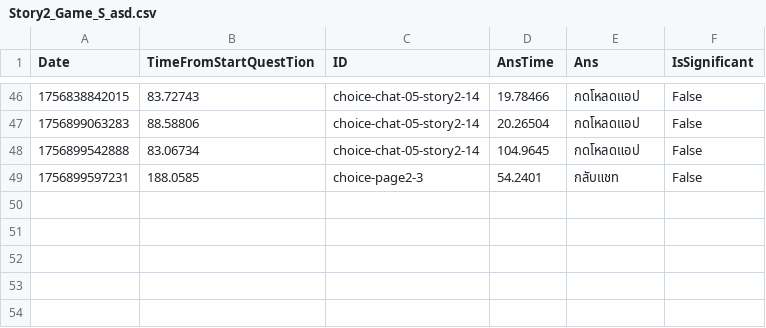
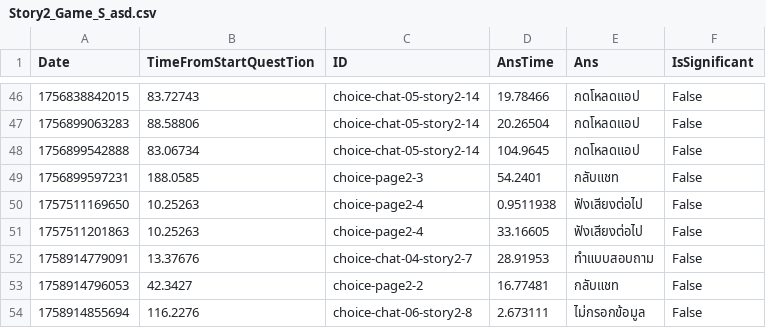
Before and after one commit to kinokokuma/fakeapp2, a CSV file: Assets/CSV/Story2_Game_S_asd.csv, drawn as a sheet; only a part is shown, gaps mark what is left out.

```diff
--- a/Assets/CSV/Story2_Game_S_asd.csv
+++ b/Assets/CSV/Story2_Game_S_asd.csv
@@ -49 +49,6 @@ Date,TimeFromStartQuestTion,ID,AnsTime,Ans,IsSignificant
 1756899597231,188.0585,choice-page2-3,54.2401,กลับแชท,False
+1757511169650,10.25263,choice-page2-4,0.9511938,ฟังเสียงต่อไป,False
+1757511201863,10.25263,choice-page2-4,33.16605,ฟังเสียงต่อไป,False
+1758914779091,13.37676,choice-chat-04-story2-7,28.91953,ทำแบบสอบถาม,False
+1758914796053,42.3427,choice-page2-2,16.77481,กลับแชท,False
+1758914855694,116.2276,choice-chat-06-story2-8,2.673111,ไม่กรอกข้อมูล,False
```
Also changed, not shown: Assets/CSV/Story2_Game_S_asd_LOG.csv, Assets/CSV/Story2_Game_S_sa.csv, 28 other files.
